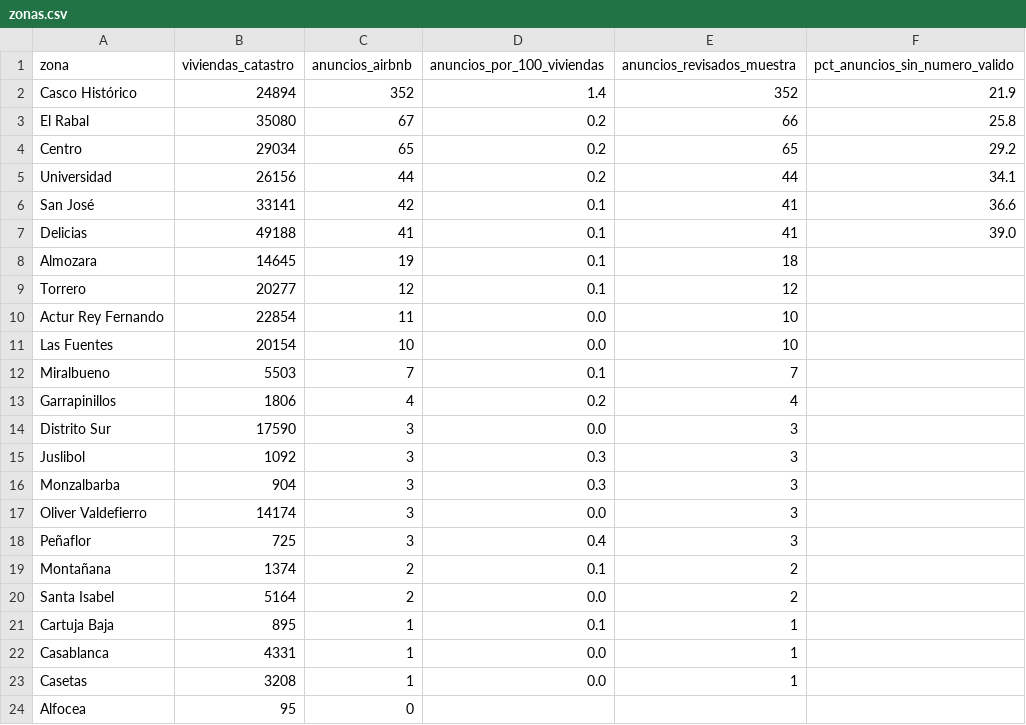
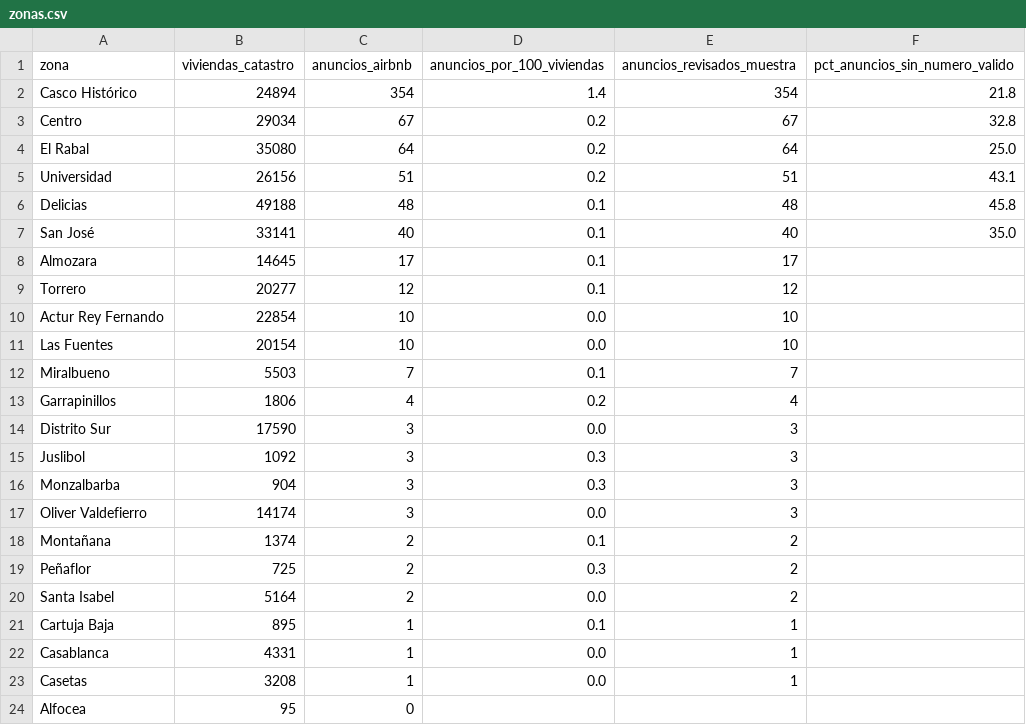
Before and after one commit to tienelicencia/tienelicencia, a CSV file: site/data/zaragoza/zonas.csv, drawn as a sheet; only a part is shown.

```diff
--- a/site/data/zaragoza/zonas.csv
+++ b/site/data/zaragoza/zonas.csv
@@ -1,11 +1,11 @@
 zona,viviendas_catastro,anuncios_airbnb,anuncios_por_100_viviendas,anuncios_revisados_muestra,pct_anuncios_sin_numero_valido
-Casco Histórico,24894,352,1.4,352,21.9
-El Rabal,35080,67,0.2,66,25.8
-Centro,29034,65,0.2,65,29.2
-Universidad,26156,44,0.2,44,34.1
-San José,33141,42,0.1,41,36.6
-Delicias,49188,41,0.1,41,39.0
-Almozara,14645,19,0.1,18,
+Casco Histórico,24894,354,1.4,354,21.8
+Centro,29034,67,0.2,67,32.8
+El Rabal,35080,64,0.2,64,25.0
+Universidad,26156,51,0.2,51,43.1
+Delicias,49188,48,0.1,48,45.8
+San José,33141,40,0.1,40,35.0
+Almozara,14645,17,0.1,17,
 Torrero,20277,12,0.1,12,
-Actur Rey Fernando,22854,11,0.0,10,
+Actur Rey Fernando,22854,10,0.0,10,
 Las Fuentes,20154,10,0.0,10,
@@ -17,4 +17,4 @@ Monzalbarba,904,3,0.3,3,
 Oliver Valdefierro,14174,3,0.0,3,
-Peñaflor,725,3,0.4,3,
 Montañana,1374,2,0.1,2,
+Peñaflor,725,2,0.3,2,
 Santa Isabel,5164,2,0.0,2,
```
Also changed, not shown: site/data/madrid/zonas.csv, site/data/murcia/zonas.csv, 30 other files.
